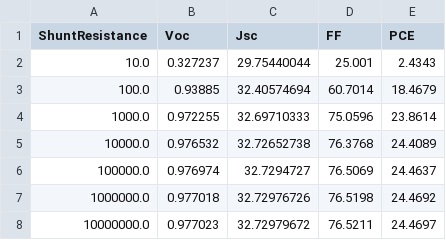
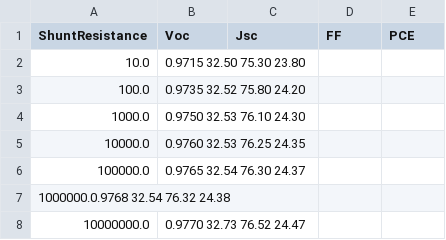
Before and after one commit to sun634/NaBiS2-LeadFree-SolarCell-ML-Numerical-Analysis, a CSV file: NaBiS2-LeadFree-SolarCell-ML-Numerical-Analysis/Code/shunt_resistance.csv, drawn as a sheet.

Commit message:
Update shunt_resistance.csv

```diff
--- a/NaBiS2-LeadFree-SolarCell-ML-Numerical-Analysis/Code/shunt_resistance.csv
+++ b/NaBiS2-LeadFree-SolarCell-ML-Numerical-Analysis/Code/shunt_resistance.csv
@@ -1,8 +1,8 @@
 ShuntResistance,Voc,Jsc,FF,PCE
-10.0,0.327237,29.75440044,25.001,2.4343
-100.0,0.93885,32.40574694,60.7014,18.4679
-1000.0,0.972255,32.69710333,75.0596,23.8614
-10000.0,0.976532,32.72652738,76.3768,24.4089
-100000.0,0.976974,32.7294727,76.5069,24.4637
-1000000.0,0.977018,32.72976726,76.5198,24.4692
-10000000.0,0.977023,32.72979672,76.5211,24.4697
+10.0,0.9715	32.50	75.30	23.80
+100.0,0.9735	32.52	75.80	24.20
+1000.0,0.9750	32.53	76.10	24.30
+10000.0,0.9760	32.53	76.25	24.35
+100000.0,0.9765	32.54	76.30	24.37
+1000000.0.9768	32.54	76.32	24.38
+10000000.0,0.9770	32.73	76.52	24.47
```
